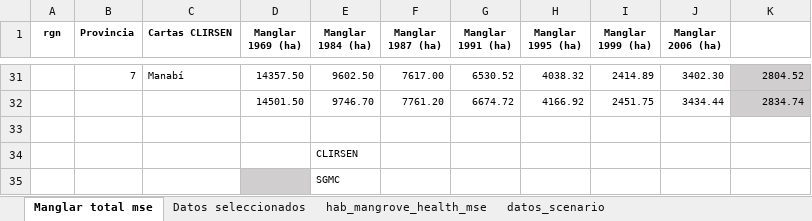
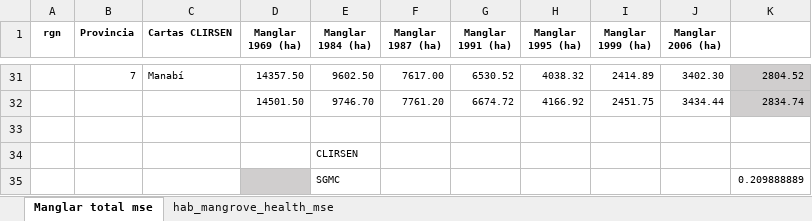
Before and after one commit to homodata/bsp, an Excel workbook: prep/CS_CP_HAB/hab_mangrove_health_mse2019.xlsx, sheet Manglar total mse, drawn as a sheet; only a part is shown, gaps mark what is left out; values as stored, in another font and other column widths than the file's, no borders; charts and pictures not drawn; the diff names each change by its address in the sheet, - before the commit and + after, or states it on an @@ line.

```diff
--- a/prep/CS_CP_HAB/hab_mangrove_health_mse2019.xlsx (sheet Manglar total mse)
+++ b/prep/CS_CP_HAB/hab_mangrove_health_mse2019.xlsx (sheet Manglar total mse)
-sheet tab: Datos seleccionados
-sheet tab: datos_scenario
-K35: (empty)
+K35: 0.209888889
```
Also changed, not shown: sheet hab_mangrove_health_mse, charts or pictures, 1 other file.
